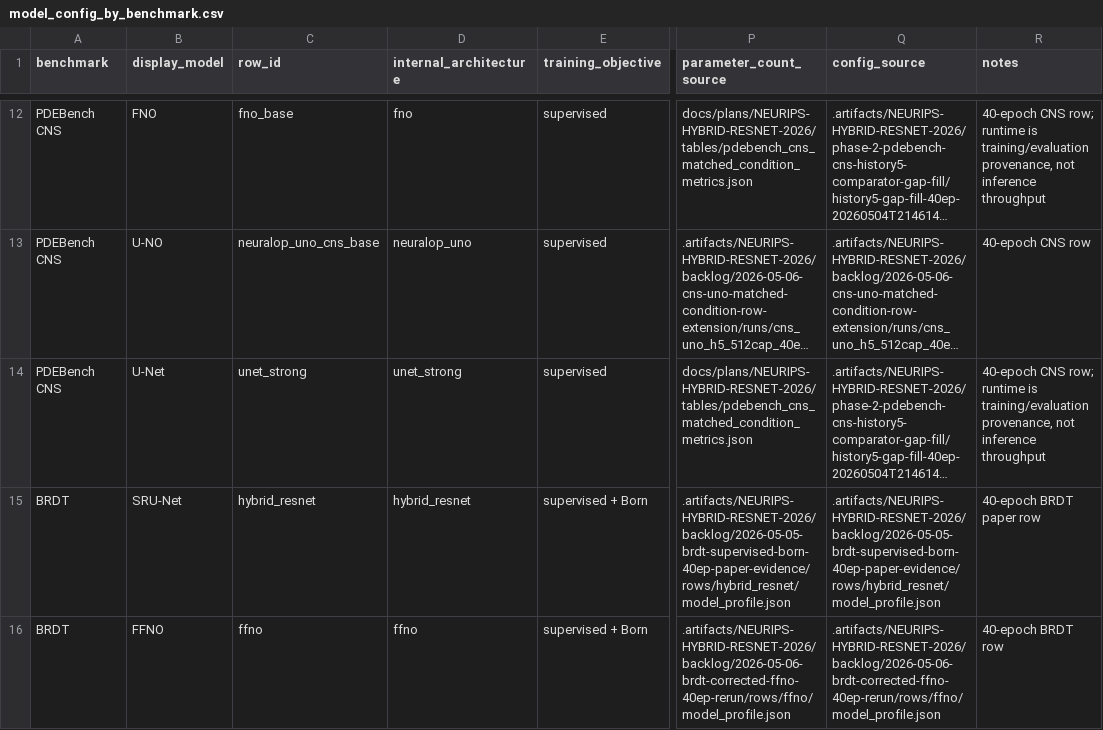
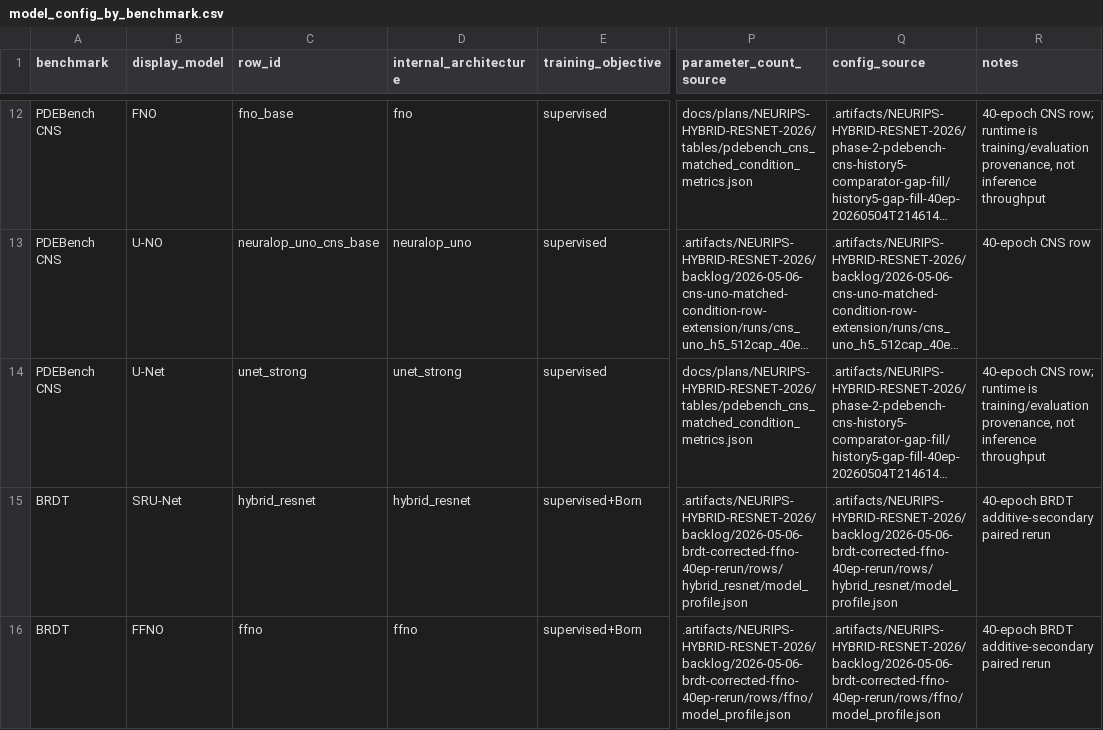
Before and after one commit to hoidn/PtychoPINN, a CSV file: docs/plans/NEURIPS-HYBRID-RESNET-2026/tables/model_config_by_benchmark.csv, drawn as a sheet; only a part is shown, gaps mark what is left out; long unchanged cells end in …; the diff names each change by its address in the sheet, - before the commit and + after, or states it on an @@ line.

```diff
--- a/docs/plans/NEURIPS-HYBRID-RESNET-2026/tables/model_config_by_benchmark.csv
+++ b/docs/plans/NEURIPS-HYBRID-RESNET-2026/tables/model_config_by_benchmark.csv
-E15:E16 (training_objective): supervised + Born
+E15:E16 (training_objective): supervised+Born
-P15 (parameter_count_source): .artifacts/NEURIPS-HYBRID-RESNET-2026/backlog/2026-05-05-brdt-supervised-born-40ep-paper-evidence/rows/hybrid_resnet/model_profile.json
+P15 (parameter_count_source): .artifacts/NEURIPS-HYBRID-RESNET-2026/backlog/2026-05-06-brdt-corrected-ffno-40ep-rerun/rows/hybrid_resnet/model_profile.json
-Q15 (config_source): .artifacts/NEURIPS-HYBRID-RESNET-2026/backlog/2026-05-05-brdt-supervised-born-40ep-paper-evidence/rows/hybrid_resnet/model_profile.json
+Q15 (config_source): .artifacts/NEURIPS-HYBRID-RESNET-2026/backlog/2026-05-06-brdt-corrected-ffno-40ep-rerun/rows/hybrid_resnet/model_profile.json
-R15 (notes): 40-epoch BRDT paper row
+R15 (notes): 40-epoch BRDT additive-secondary paired rerun
-R16 (notes): 40-epoch BRDT row
+R16 (notes): 40-epoch BRDT additive-secondary paired rerun
```
Also changed, not shown: docs/plans/NEURIPS-HYBRID-RESNET-2026/tables/brdt_decision_support_metrics.csv, docs/plans/NEURIPS-HYBRID-RESNET-2026/tables/paper_efficiency_table.csv, 25 other files.
